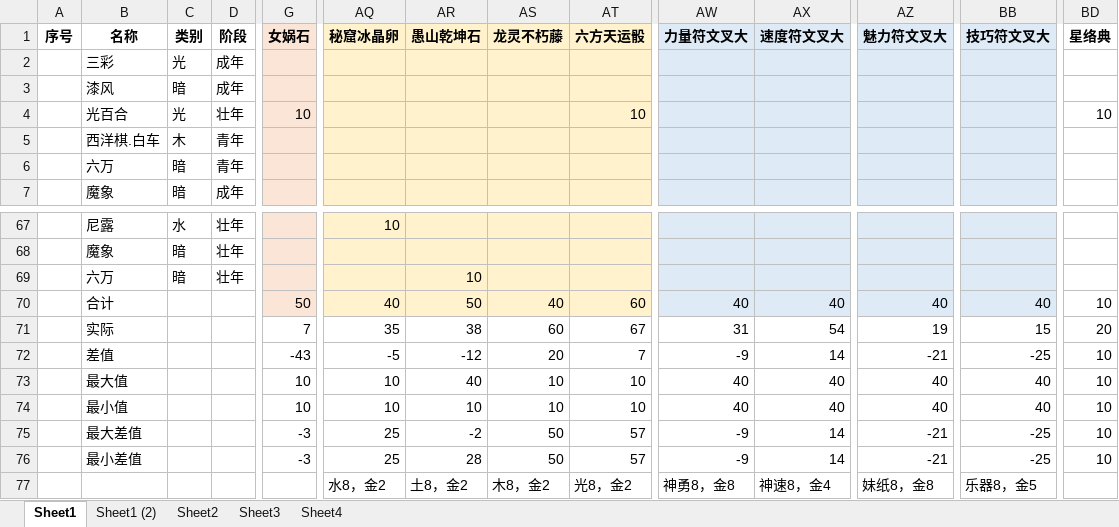
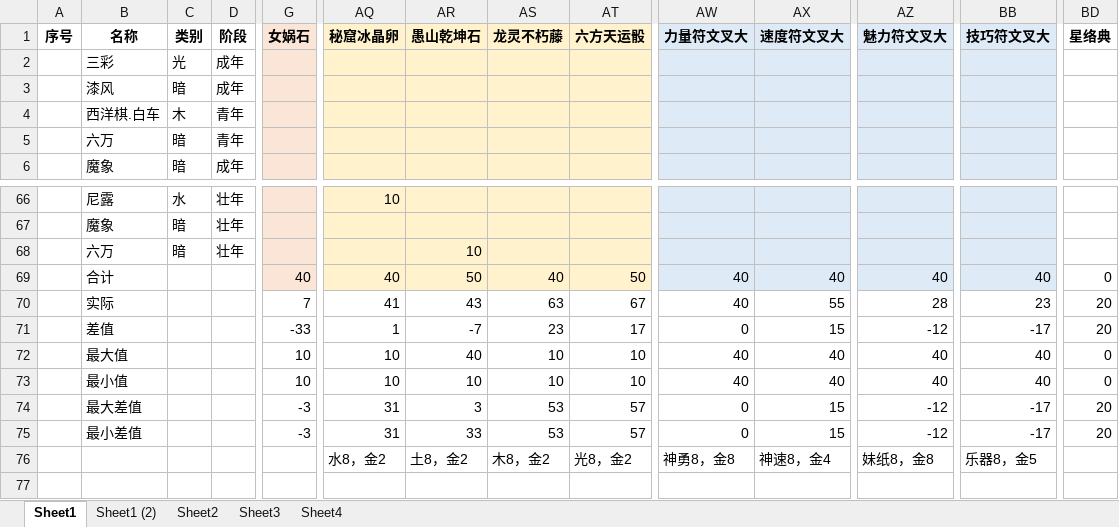
Before and after one commit to yue412/MonsterBook, an Excel workbook: bin/妖怪收账.xlsm, sheet Sheet1, drawn as a sheet; only a part is shown, gaps mark what is left out; values as stored, in another font and other column widths than the file's, no borders; charts and pictures and conditional formats not drawn; removed rows and columns are numbered as before the commit, all else as after; rows hold the shown columns only; the diff names each change by its address in the sheet, - before the commit and + after, or states it on an @@ line.

```diff
--- a/bin/妖怪收账.xlsm (sheet Sheet1)
+++ b/bin/妖怪收账.xlsm (sheet Sheet1)
-row 4:  | 光百合 | 光 | 壮年 | 10 |  |  |  | 10 |  |  |  |  | 10
-G69 (女娲石): 50
+G69 (女娲石): 40
-AT69 (六方天运骰): 60
+AT69 (六方天运骰): 50
-BD69 (星络典): 10
+BD69 (星络典): 0
-AQ70 (秘窟冰晶卵): 35
+AQ70 (秘窟冰晶卵): 41
-AR70 (愚山乾坤石): 38
+AR70 (愚山乾坤石): 43
-AS70 (龙灵不朽藤): 60
+AS70 (龙灵不朽藤): 63
-AW70 (力量符文叉大): 31
+AW70 (力量符文叉大): 40
-AX70 (速度符文叉大): 54
+AX70 (速度符文叉大): 55
-AZ70 (魅力符文叉大): 19
+AZ70 (魅力符文叉大): 28
-BB70 (技巧符文叉大): 15
+BB70 (技巧符文叉大): 23
-G71 (女娲石): -43
+G71 (女娲石): -33
-AQ71 (秘窟冰晶卵): -5
+AQ71 (秘窟冰晶卵): 1
-AR71 (愚山乾坤石): -12
+AR71 (愚山乾坤石): -7
-AS71 (龙灵不朽藤): 20
+AS71 (龙灵不朽藤): 23
-AT71 (六方天运骰): 7
+AT71 (六方天运骰): 17
-AW71 (力量符文叉大): -9
+AW71 (力量符文叉大): 0
-AX71 (速度符文叉大): 14
+AX71 (速度符文叉大): 15
-AZ71 (魅力符文叉大): -21
+AZ71 (魅力符文叉大): -12
-BB71 (技巧符文叉大): -25
+BB71 (技巧符文叉大): -17
-BD71 (星络典): 10
+BD71 (星络典): 20
-BD72:BD73 (星络典): 10
+BD72:BD73 (星络典): 0
-AQ74:AQ75 (秘窟冰晶卵): 25
+AQ74:AQ75 (秘窟冰晶卵): 31
-AR74 (愚山乾坤石): -2
+AR74 (愚山乾坤石): 3
-AS74:AS75 (龙灵不朽藤): 50
+AS74:AS75 (龙灵不朽藤): 53
-AW74:AW75 (力量符文叉大): -9
+AW74:AW75 (力量符文叉大): 0
-AX74:AX75 (速度符文叉大): 14
+AX74:AX75 (速度符文叉大): 15
-AZ74:AZ75 (魅力符文叉大): -21
+AZ74:AZ75 (魅力符文叉大): -12
-BB74:BB75 (技巧符文叉大): -25
+BB74:BB75 (技巧符文叉大): -17
-BD74:BD75 (星络典): 10
+BD74:BD75 (星络典): 20
-AR75 (愚山乾坤石): 28
+AR75 (愚山乾坤石): 33
```
Also changed, not shown: formulas that keep their value, charts or pictures, 1 other file.
